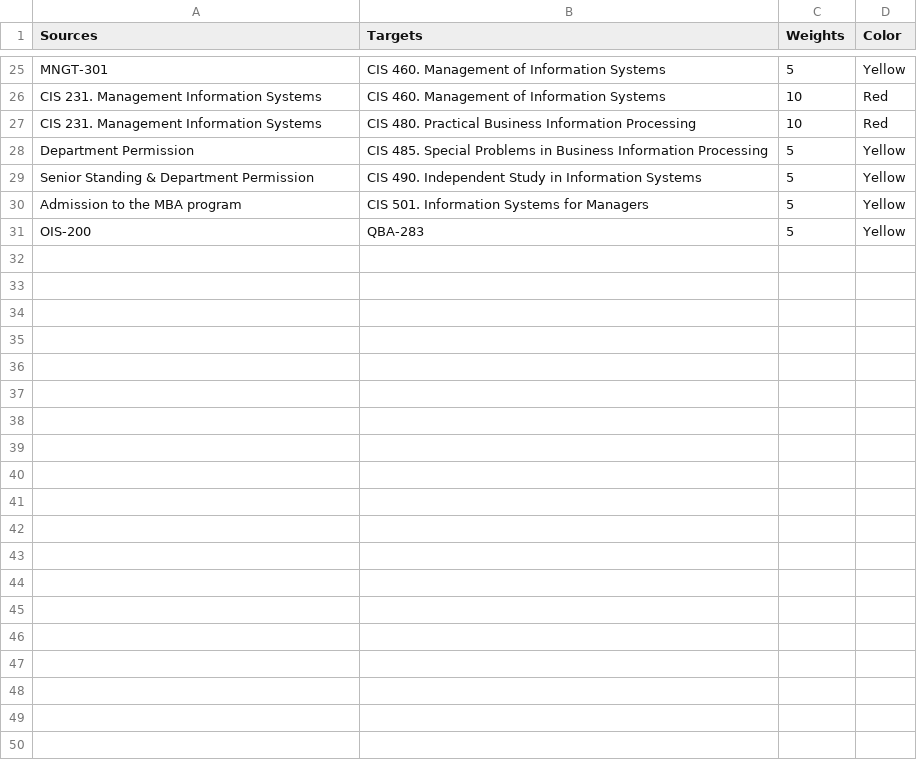
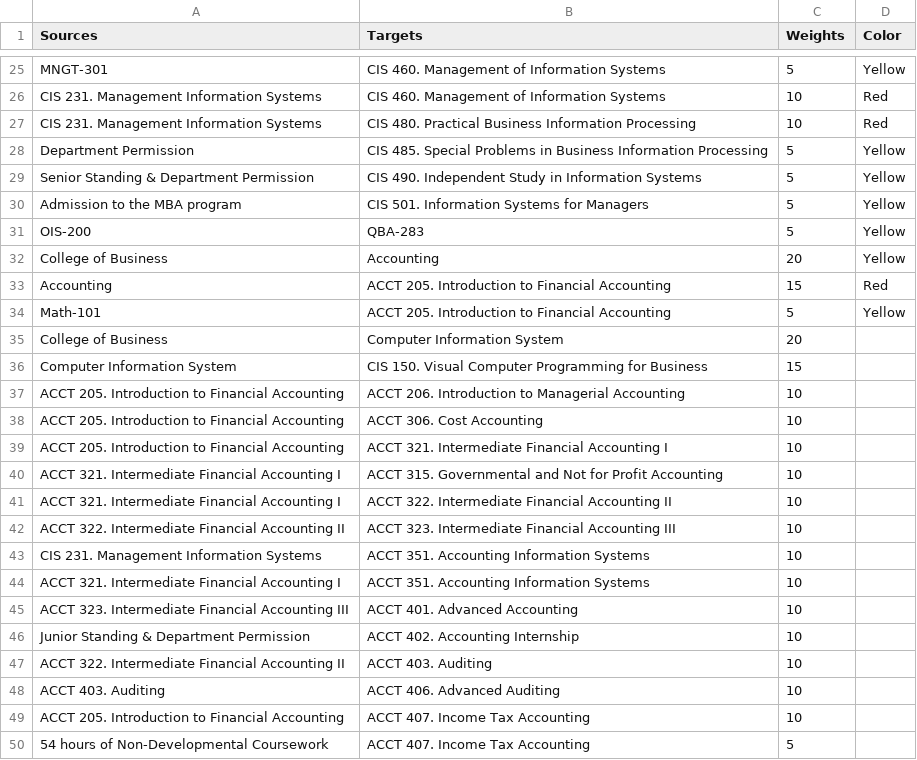
Before and after one commit to sharmajee499/Network_Visualization_of_Courses, a CSV file: courses.csv, drawn as a sheet; only a part is shown, gaps mark what is left out; the diff covers the shown part only; the diff names each change by its address in the sheet, - before the commit and + after, or states it on an @@ line.

Commit message:
Added the Accounting Department also

```diff
--- a/courses.csv
+++ b/courses.csv
+row 32: College of Business | Accounting | 20 | Yellow
+row 33: Accounting | ACCT 205. Introduction to Financial Accounting | 15 | Red
+row 34: Math-101 | ACCT 205. Introduction to Financial Accounting | 5 | Yellow
+row 35: College of Business | Computer Information System | 20
+row 36: Computer Information System | CIS 150. Visual Computer Programming for Business | 15
+row 37: ACCT 205. Introduction to Financial Accounting | ACCT 206. Introduction to Managerial Accounting | 10
+row 38: ACCT 205. Introduction to Financial Accounting | ACCT 306. Cost Accounting | 10
+row 39: ACCT 205. Introduction to Financial Accounting | ACCT 321. Intermediate Financial Accounting I | 10
+row 40: ACCT 321. Intermediate Financial Accounting I | ACCT 315. Governmental and Not for Profit Accounting | 10
+row 41: ACCT 321. Intermediate Financial Accounting I | ACCT 322. Intermediate Financial Accounting II | 10
+row 42: ACCT 322. Intermediate Financial Accounting II | ACCT 323. Intermediate Financial Accounting III | 10
+row 43: CIS 231. Management Information Systems | ACCT 351. Accounting Information Systems | 10
+row 44: ACCT 321. Intermediate Financial Accounting I | ACCT 351. Accounting Information Systems | 10
+row 45: ACCT 323. Intermediate Financial Accounting III | ACCT 401. Advanced Accounting | 10
+row 46: Junior Standing & Department Permission | ACCT 402. Accounting Internship | 10
+row 47: ACCT 322. Intermediate Financial Accounting II | ACCT 403. Auditing | 10
+row 48: ACCT 403. Auditing | ACCT 406. Advanced Auditing | 10
+row 49: ACCT 205. Introduction to Financial Accounting | ACCT 407. Income Tax Accounting | 10
+row 50: 54 hours of Non-Developmental Coursework | ACCT 407. Income Tax Accounting | 5
```
Also changed, not shown: 12 added rows and 1 edited cell elsewhere in this file, 2 other files.
